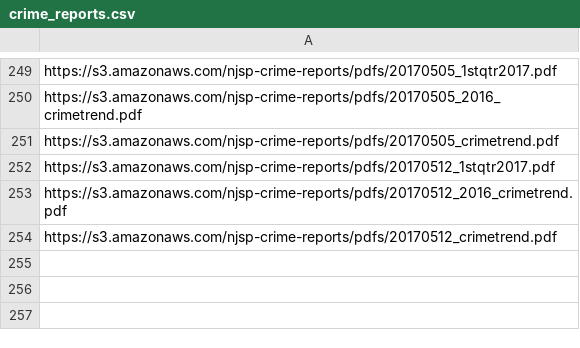
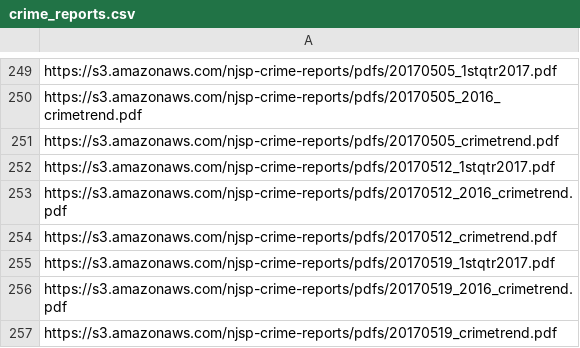
Before and after one commit to HackJersey/hackjersey.com, a CSV file: data/pdfs/crime_reports.csv, drawn as a sheet; only a part is shown, gaps mark what is left out; the diff names each change by its address in the sheet, - before the commit and + after, or states it on an @@ line.

Commit message:
may 19 update

```diff
--- a/data/pdfs/crime_reports.csv
+++ b/data/pdfs/crime_reports.csv
+row 255: https://s3.amazonaws.com/njsp-crime-reports/pdfs/20170519_1stqtr2017.pdf
+row 256: https://s3.amazonaws.com/njsp-crime-reports/pdfs/20170519_2016_crimetrend.pdf
+row 257: https://s3.amazonaws.com/njsp-crime-reports/pdfs/20170519_crimetrend.pdf
```
